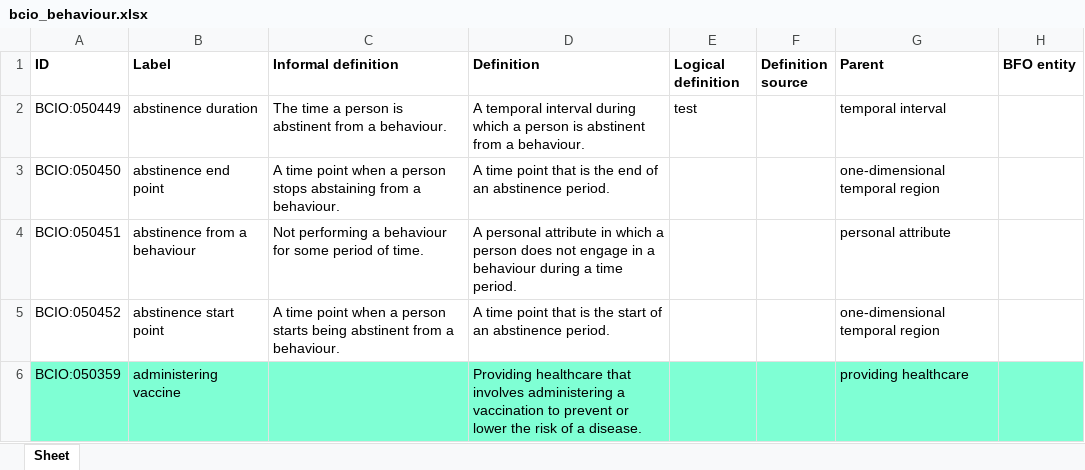
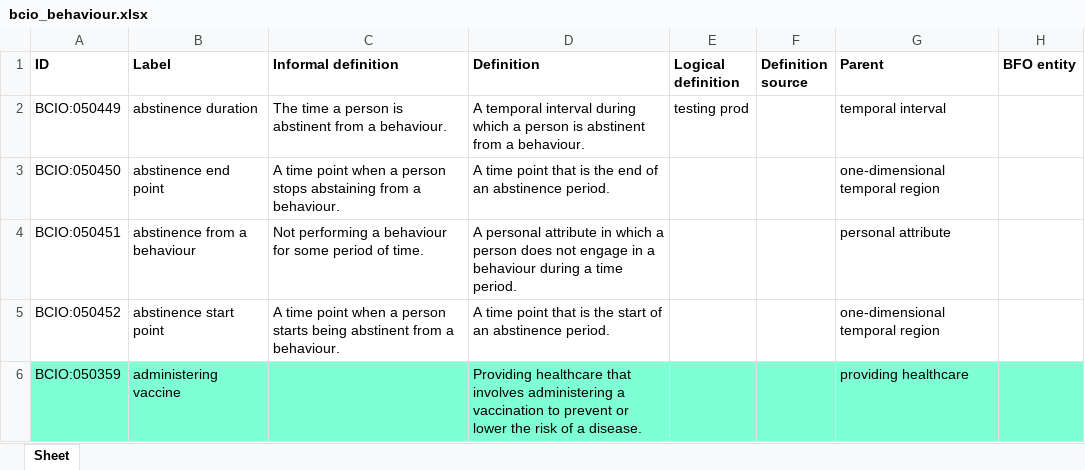
Before and after one commit to nitinbharadwajnataraj/ontologies, an Excel workbook: Behaviour/bcio_behaviour.xlsx, sheet Sheet, drawn as a sheet; only a part is shown; values as stored, in another font and other column widths than the file's, no borders; the diff names each change by its address in the sheet, - before the commit and + after, or states it on an @@ line.

Commit message:
Updating bcio_behaviour.xlsx

```diff
--- a/Behaviour/bcio_behaviour.xlsx (sheet Sheet)
+++ b/Behaviour/bcio_behaviour.xlsx (sheet Sheet)
-E2 (Logical definition): test
+E2 (Logical definition): testing prod
```
